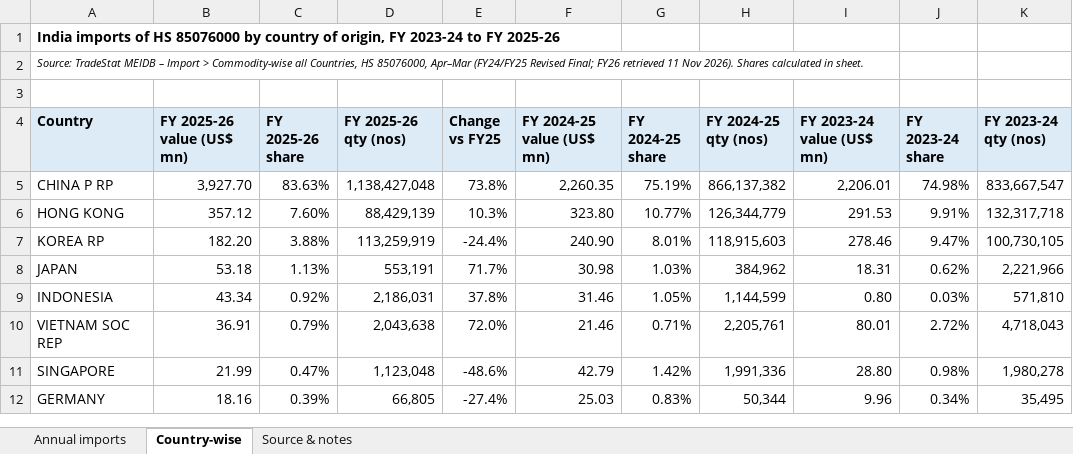
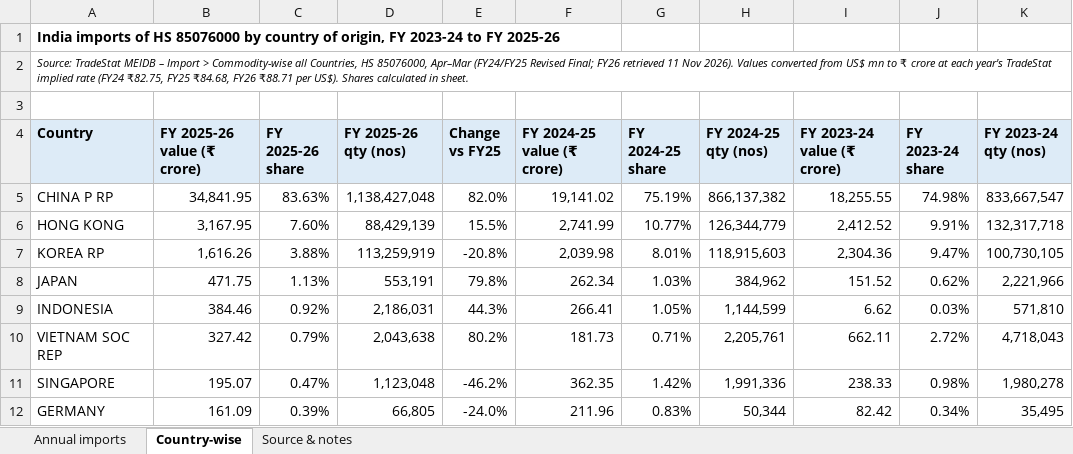
Before and after one commit to Crypto-ashish/ev, an Excel workbook: India_LiIon_Cell_Imports_HS85076000_TradeStat_Nov2026.xlsx, sheet Country-wise, drawn as a sheet; only a part is shown; values as stored, in another font and other column widths than the file's, no borders; the diff covers the shown part only; the diff names each change by its address in the sheet, - before the commit and + after, or states it on an @@ line.

```diff
--- a/India_LiIon_Cell_Imports_HS85076000_TradeStat_Nov2026.xlsx (sheet Country-wise)
+++ b/India_LiIon_Cell_Imports_HS85076000_TradeStat_Nov2026.xlsx (sheet Country-wise)
-A2 (Country): …Nov 2026). Shares calculated…
+A2 (Country): …Nov 2026). Values converted from US$ mn to ₹ crore at each year's TradeStat implied rate (FY24 ₹82.75, FY25 ₹84.68, FY26 ₹88.71 per US$). Shares calculated…
-B4: FY 2025-26 value (US$ mn)
+B4: FY 2025-26 value (₹ crore)
-F4: FY 2024-25 value (US$ mn)
+F4: FY 2024-25 value (₹ crore)
-I4: FY 2023-24 value (US$ mn)
+I4: FY 2023-24 value (₹ crore)
-B5 (FY 2025-26 value (₹ crore)): 3,927.70
+B5 (FY 2025-26 value (₹ crore)): 34,841.95
-E5 (Change vs FY25): 73.8%
+E5 (Change vs FY25): 82.0%
-F5 (FY 2024-25 value (₹ crore)): 2,260.35
+F5 (FY 2024-25 value (₹ crore)): 19,141.02
-I5 (FY 2023-24 value (₹ crore)): 2,206.01
+I5 (FY 2023-24 value (₹ crore)): 18,255.55
-B6 (FY 2025-26 value (₹ crore)): 357.12
+B6 (FY 2025-26 value (₹ crore)): 3,167.95
-E6 (Change vs FY25): 10.3%
+E6 (Change vs FY25): 15.5%
-F6 (FY 2024-25 value (₹ crore)): 323.80
+F6 (FY 2024-25 value (₹ crore)): 2,741.99
-I6 (FY 2023-24 value (₹ crore)): 291.53
+I6 (FY 2023-24 value (₹ crore)): 2,412.52
-B7 (FY 2025-26 value (₹ crore)): 182.20
+B7 (FY 2025-26 value (₹ crore)): 1,616.26
-E7 (Change vs FY25): -24.4%
+E7 (Change vs FY25): -20.8%
-F7 (FY 2024-25 value (₹ crore)): 240.90
+F7 (FY 2024-25 value (₹ crore)): 2,039.98
-I7 (FY 2023-24 value (₹ crore)): 278.46
+I7 (FY 2023-24 value (₹ crore)): 2,304.36
-B8 (FY 2025-26 value (₹ crore)): 53.18
+B8 (FY 2025-26 value (₹ crore)): 471.75
-E8 (Change vs FY25): 71.7%
+E8 (Change vs FY25): 79.8%
-F8 (FY 2024-25 value (₹ crore)): 30.98
+F8 (FY 2024-25 value (₹ crore)): 262.34
-I8 (FY 2023-24 value (₹ crore)): 18.31
+I8 (FY 2023-24 value (₹ crore)): 151.52
-B9 (FY 2025-26 value (₹ crore)): 43.34
+B9 (FY 2025-26 value (₹ crore)): 384.46
-E9 (Change vs FY25): 37.8%
+E9 (Change vs FY25): 44.3%
-F9 (FY 2024-25 value (₹ crore)): 31.46
+F9 (FY 2024-25 value (₹ crore)): 266.41
-I9 (FY 2023-24 value (₹ crore)): 0.80
+I9 (FY 2023-24 value (₹ crore)): 6.62
-B10 (FY 2025-26 value (₹ crore)): 36.91
+B10 (FY 2025-26 value (₹ crore)): 327.42
-E10 (Change vs FY25): 72.0%
+E10 (Change vs FY25): 80.2%
-F10 (FY 2024-25 value (₹ crore)): 21.46
+F10 (FY 2024-25 value (₹ crore)): 181.73
-I10 (FY 2023-24 value (₹ crore)): 80.01
+I10 (FY 2023-24 value (₹ crore)): 662.11
-B11 (FY 2025-26 value (₹ crore)): 21.99
+B11 (FY 2025-26 value (₹ crore)): 195.07
-E11 (Change vs FY25): -48.6%
+E11 (Change vs FY25): -46.2%
-F11 (FY 2024-25 value (₹ crore)): 42.79
+F11 (FY 2024-25 value (₹ crore)): 362.35
-I11 (FY 2023-24 value (₹ crore)): 28.80
+I11 (FY 2023-24 value (₹ crore)): 238.33
-B12 (FY 2025-26 value (₹ crore)): 18.16
+B12 (FY 2025-26 value (₹ crore)): 161.09
-E12 (Change vs FY25): -27.4%
+E12 (Change vs FY25): -24.0%
-F12 (FY 2024-25 value (₹ crore)): 25.03
+F12 (FY 2024-25 value (₹ crore)): 211.96
-I12 (FY 2023-24 value (₹ crore)): 9.96
+I12 (FY 2023-24 value (₹ crore)): 82.42
```
Also changed, not shown: 118 edited cells elsewhere in this sheet, sheet Annual imports.
